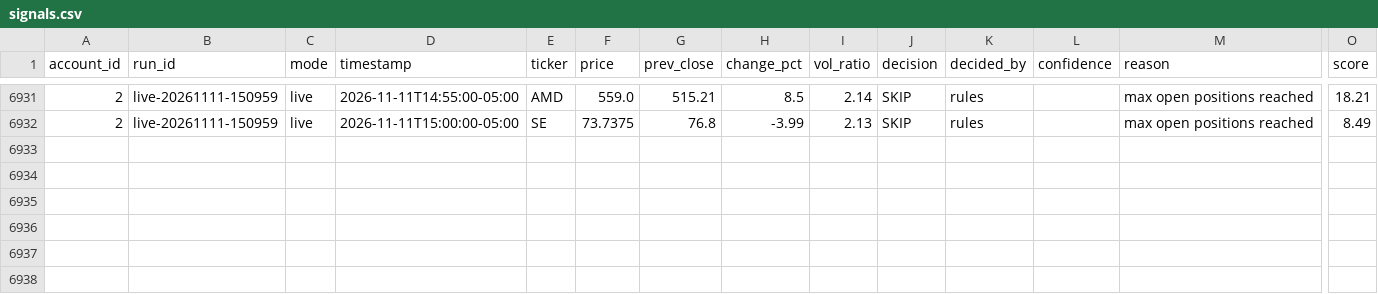
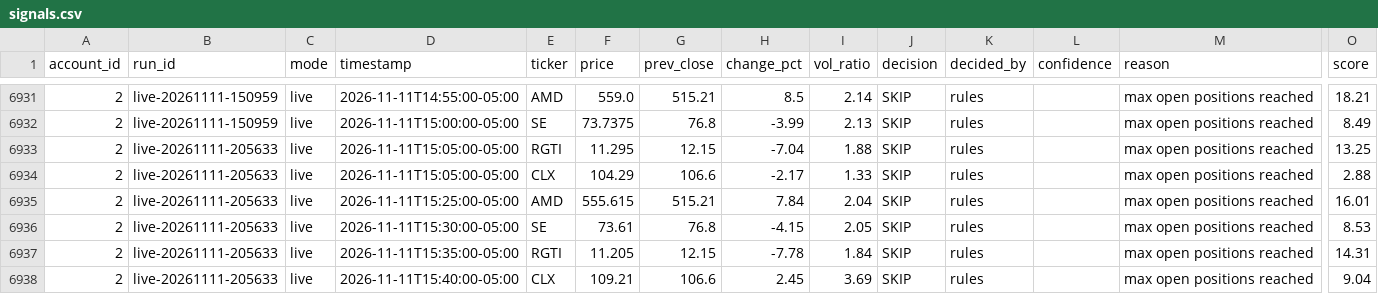
Before and after one commit to PatGuettler/robinhood-trade, a CSV file: signals.csv, drawn as a sheet; only a part is shown, gaps mark what is left out; rows hold the shown columns only; the diff names each change by its address in the sheet, - before the commit and + after, or states it on an @@ line.

```diff
--- a/signals.csv
+++ b/signals.csv
+row 6933: 2 | live-20261111-205633 | live | 2026-11-11T15:05:00-05:00 | RGTI | 11.295 | 12.15 | -7.04 | 1.88 | SKIP | rules |  | max open positions reached | 13.25
+row 6934: 2 | live-20261111-205633 | live | 2026-11-11T15:05:00-05:00 | CLX | 104.29 | 106.6 | -2.17 | 1.33 | SKIP | rules |  | max open positions reached | 2.88
+row 6935: 2 | live-20261111-205633 | live | 2026-11-11T15:25:00-05:00 | AMD | 555.615 | 515.21 | 7.84 | 2.04 | SKIP | rules |  | max open positions reached | 16.01
+row 6936: 2 | live-20261111-205633 | live | 2026-11-11T15:30:00-05:00 | SE | 73.61 | 76.8 | -4.15 | 2.05 | SKIP | rules |  | max open positions reached | 8.53
+row 6937: 2 | live-20261111-205633 | live | 2026-11-11T15:35:00-05:00 | RGTI | 11.205 | 12.15 | -7.78 | 1.84 | SKIP | rules |  | max open positions reached | 14.31
+row 6938: 2 | live-20261111-205633 | live | 2026-11-11T15:40:00-05:00 | CLX | 109.21 | 106.6 | 2.45 | 3.69 | SKIP | rules |  | max open positions reached | 9.04
```
Also changed, not shown: equity.csv, positions.csv, 3 other files.
